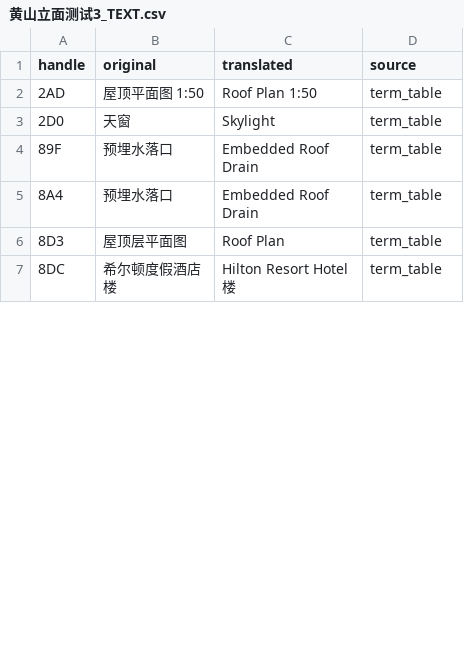
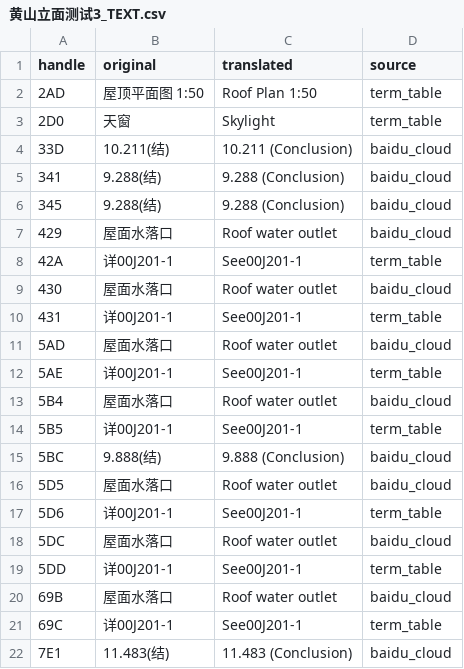
Before and after one commit to dumeym/CADzh2en, a CSV file: test_progress/黄山立面测试3_TEXT.csv, drawn as a sheet; only a part is shown; the shorter side is filled out with more unchanged rows; the diff covers the shown part only.

```diff
--- a/test_progress/黄山立面测试3_TEXT.csv
+++ b/test_progress/黄山立面测试3_TEXT.csv
@@ -3 +3,20 @@
 2D0,天窗,Skylight,term_table
+33D,10.211(结),10.211 (Conclusion),baidu_cloud
+341,9.288(结),9.288 (Conclusion),baidu_cloud
+345,9.288(结),9.288 (Conclusion),baidu_cloud
+429,屋面水落口,Roof water outlet,baidu_cloud
+42A,详00J201-1,See00J201-1,term_table
+430,屋面水落口,Roof water outlet,baidu_cloud
+431,详00J201-1,See00J201-1,term_table
+5AD,屋面水落口,Roof water outlet,baidu_cloud
+5AE,详00J201-1,See00J201-1,term_table
+5B4,屋面水落口,Roof water outlet,baidu_cloud
+5B5,详00J201-1,See00J201-1,term_table
+5BC,9.888(结),9.888 (Conclusion),baidu_cloud
+5D5,屋面水落口,Roof water outlet,baidu_cloud
+5D6,详00J201-1,See00J201-1,term_table
+5DC,屋面水落口,Roof water outlet,baidu_cloud
+5DD,详00J201-1,See00J201-1,term_table
+69B,屋面水落口,Roof water outlet,baidu_cloud
+69C,详00J201-1,See00J201-1,term_table
+7E1,11.483(结),11.483 (Conclusion),baidu_cloud
```
Also changed, not shown: 14 added rows and 2 edited cells elsewhere in this file, 19 other files.
